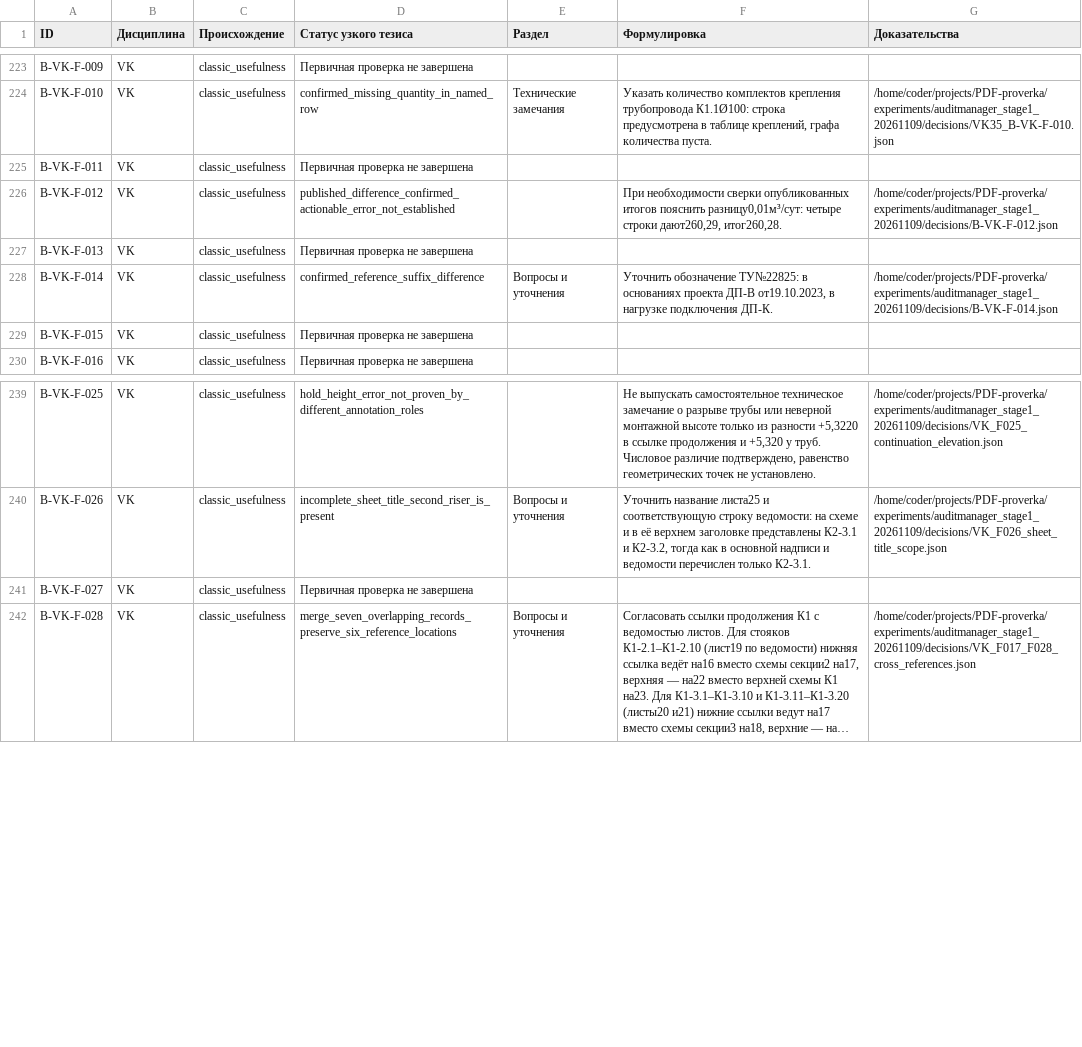
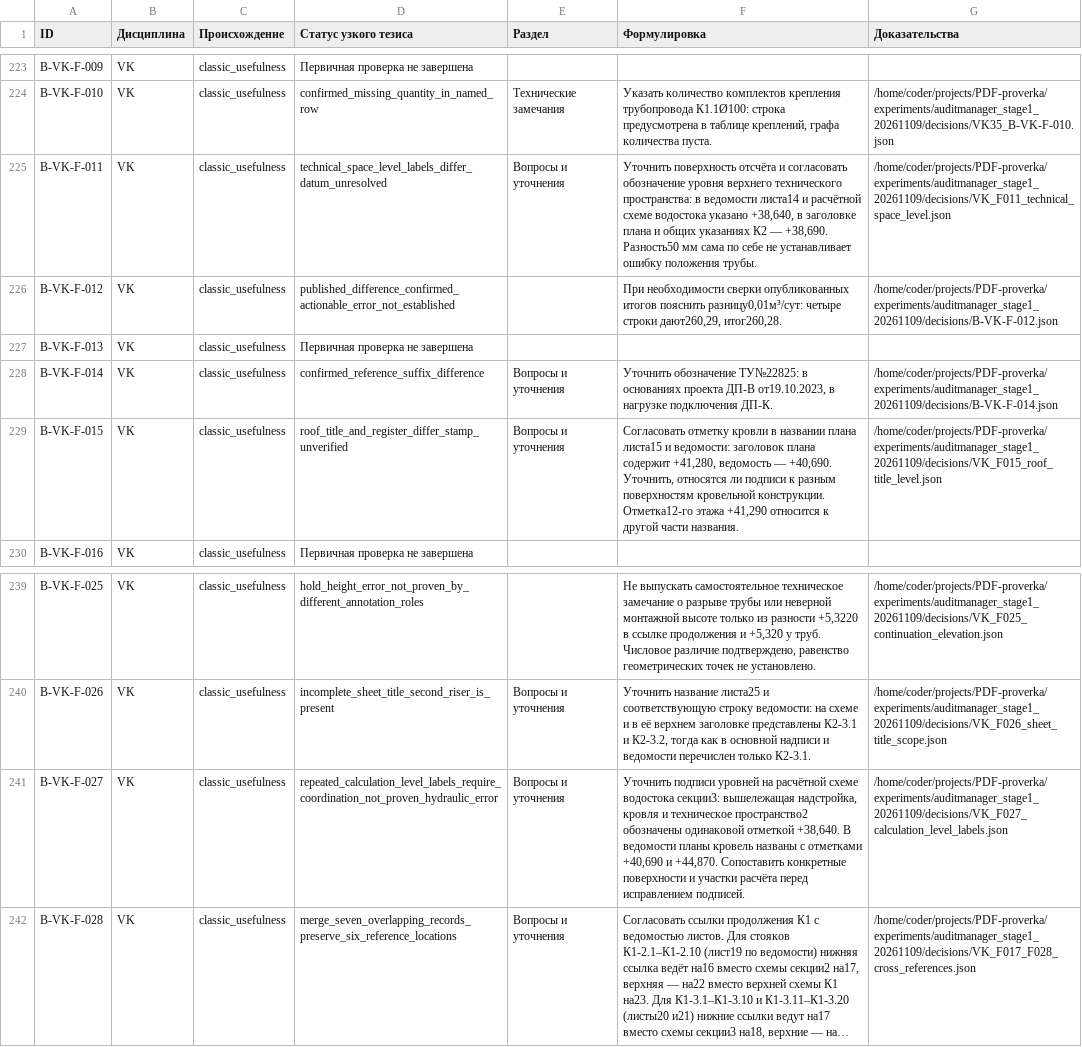
Before and after one commit to SU10KAZ/PDF-proverka, a CSV file: experiments/auditmanager_stage1_20261109/consolidated/Реестр_291.csv, drawn as a sheet; only a part is shown, gaps mark what is left out; long unchanged cells end in …; the diff names each change by its address in the sheet, - before the commit and + after, or states it on an @@ line.

```diff
--- a/experiments/auditmanager_stage1_20261109/consolidated/Реестр_291.csv
+++ b/experiments/auditmanager_stage1_20261109/consolidated/Реестр_291.csv
-D225 (Статус узкого тезиса): Первичная проверка не завершена
+D225 (Статус узкого тезиса): technical_space_level_labels_differ_datum_unresolved
-E225 (Раздел): (empty)
+E225 (Раздел): Вопросы и уточнения
-F225 (Формулировка): (empty)
+F225 (Формулировка): Уточнить поверхность отсчёта и согласовать обозначение уровня верхнего технического пространства: в ведомости листа14 и расчётной схеме водостока указано +38,640, в заголовке плана и общих указаниях К2 — +38,690. Разность50 мм сама по себе не устанавливает ошибку положения трубы.
-G225 (Доказательства): (empty)
+G225 (Доказательства): /home/coder/projects/PDF-proverka/experiments/auditmanager_stage1_20261109/decisions/VK_F011_technical_space_level.json
-D229 (Статус узкого тезиса): Первичная проверка не завершена
+D229 (Статус узкого тезиса): roof_title_and_register_differ_stamp_unverified
-E229 (Раздел): (empty)
+E229 (Раздел): Вопросы и уточнения
-F229 (Формулировка): (empty)
+F229 (Формулировка): Согласовать отметку кровли в названии плана листа15 и ведомости: заголовок плана содержит +41,280, ведомость — +40,690. Уточнить, относятся ли подписи к разным поверхностям кровельной конструкции. Отметка12-го этажа +41,290 относится к другой части названия.
-G229 (Доказательства): (empty)
+G229 (Доказательства): /home/coder/projects/PDF-proverka/experiments/auditmanager_stage1_20261109/decisions/VK_F015_roof_title_level.json
-D241 (Статус узкого тезиса): Первичная проверка не завершена
+D241 (Статус узкого тезиса): repeated_calculation_level_labels_require_coordination_not_proven_hydraulic_error
-E241 (Раздел): (empty)
+E241 (Раздел): Вопросы и уточнения
-F241 (Формулировка): (empty)
+F241 (Формулировка): Уточнить подписи уровней на расчётной схеме водостока секции3: вышележащая надстройка, кровля и техническое пространство2 обозначены одинаковой отметкой +38,640. В ведомости планы кровель названы с отметками +40,690 и +44,870. Сопоставить конкретные поверхности и участки расчёта перед исправлением подписей.
-G241 (Доказательства): (empty)
+G241 (Доказательства): /home/coder/projects/PDF-proverka/experiments/auditmanager_stage1_20261109/decisions/VK_F027_calculation_level_labels.json
```
Also changed, not shown: 7 other files.
